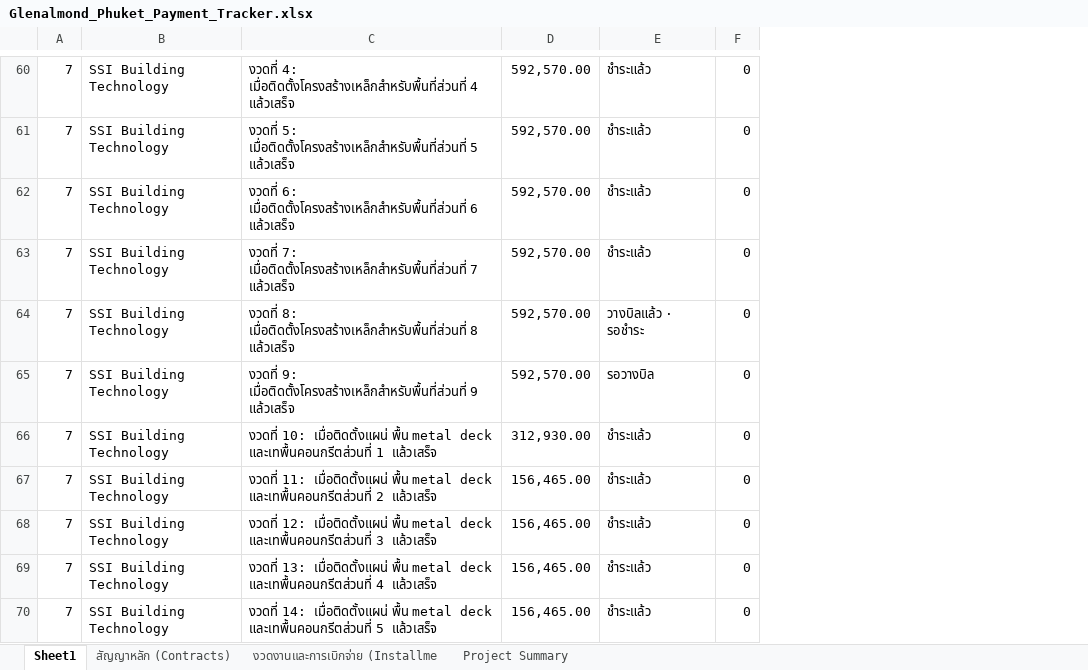
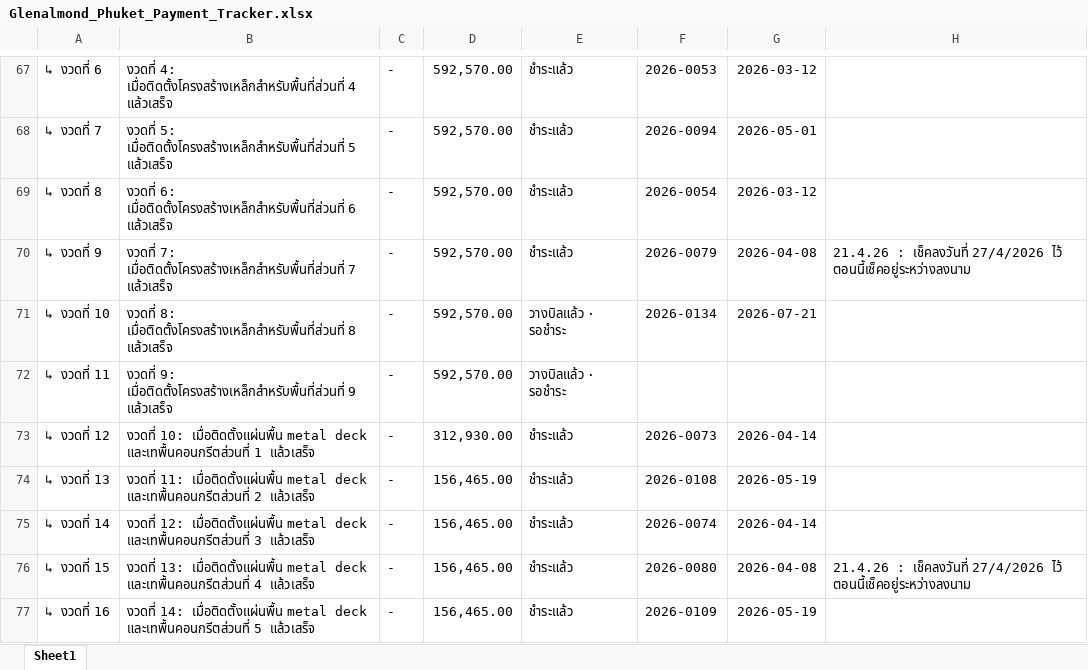
Before and after one commit to sarawutarsa-blip/epcm-phuket, an Excel workbook: assets/Glenalmond_Phuket_Payment_Tracker.xlsx, sheet Sheet1, drawn as a sheet; only a part is shown, gaps mark what is left out; values as stored, in another font and other column widths than the file's, no borders; charts and pictures and conditional formats not drawn; removed rows and columns are numbered as before the commit, all else as after; the diff covers the shown part only; the diff names each change by its address in the sheet, - before the commit and + after, or states it on an @@ line.

Commit message:
refactor(sheet): simplify to single Sheet1, clear company & work header rows, nested installments, bump v19

```diff
--- a/assets/Glenalmond_Phuket_Payment_Tracker.xlsx (sheet Sheet1)
+++ b/assets/Glenalmond_Phuket_Payment_Tracker.xlsx (sheet Sheet1)
-sheet tab: สัญญาหลัก (Contracts)
-sheet tab: งวดงานและการเบิกจ่าย (Installme
-sheet tab: Project Summary
-column A, rows 60-70: all 7
-column B, rows 60-70: all SSI Building Technology
+column A, rows 67-77: ↳ งวดที่ 6 | ↳ งวดที่ 7 | ↳ งวดที่ 8 | ↳ งวดที่ 9 | ↳ งวดที่ 10 | ↳ งวดที่ 11 | ↳ งวดที่ 12 | ↳ งวดที่ 13 | ↳ งวดที่ 14 | ↳ งวดที่ 15 | ↳ งวดที่ 16
+column C, rows 67-77: all -
-column F, rows 60-70: all 0
+column F, rows 67-77: 2026-0053 | 2026-0094 | 2026-0054 | 2026-0079 | 2026-0134 |  | 2026-0073 | 2026-0108 | 2026-0074 | 2026-0080 | 2026-0109
+column G, rows 67-77: 2026-03-12 | 2026-05-01 | 2026-03-12 | 2026-04-08 | 2026-07-21 |  | 2026-04-14 | 2026-05-19 | 2026-04-14 | 2026-04-08 | 2026-05-19
+column H, rows 70-76: 21.4.26 : เช็คลงวันที่ 27/4/2026 ไว้ ตอนนี้เช็คอยู่ระหว่างลงนาม |  |  |  |  |  | 21.4.26 : เช็คลงวันที่ 27/4/2026 ไว้ ตอนนี้เช็คอยู่ระหว่างลงนาม
-E72: รอวางบิล
+E72: วางบิลแล้ว · รอชำระ
-B73: งวดที่ 10: เมื่อติดตั้งแผน่ พื้น metal deck…
+B73: งวดที่ 10: เมื่อติดตั้งแผ่นพื้น metal deck…
-B74: งวดที่ 11: เมื่อติดตั้งแผน่ พื้น metal deck…
+B74: งวดที่ 11: เมื่อติดตั้งแผ่นพื้น metal deck…
-B75: งวดที่ 12: เมื่อติดตั้งแผน่ พื้น metal deck…
+B75: งวดที่ 12: เมื่อติดตั้งแผ่นพื้น metal deck…
-B76: งวดที่ 13: เมื่อติดตั้งแผน่ พื้น metal deck…
+B76: งวดที่ 13: เมื่อติดตั้งแผ่นพื้น metal deck…
-B77: งวดที่ 14: เมื่อติดตั้งแผน่ พื้น metal deck…
+B77: งวดที่ 14: เมื่อติดตั้งแผ่นพื้น metal deck…
```
Also changed, not shown: 55 added rows, 24 removed rows, 16 moved rows and 145 edited cells elsewhere in this sheet, charts or pictures.
